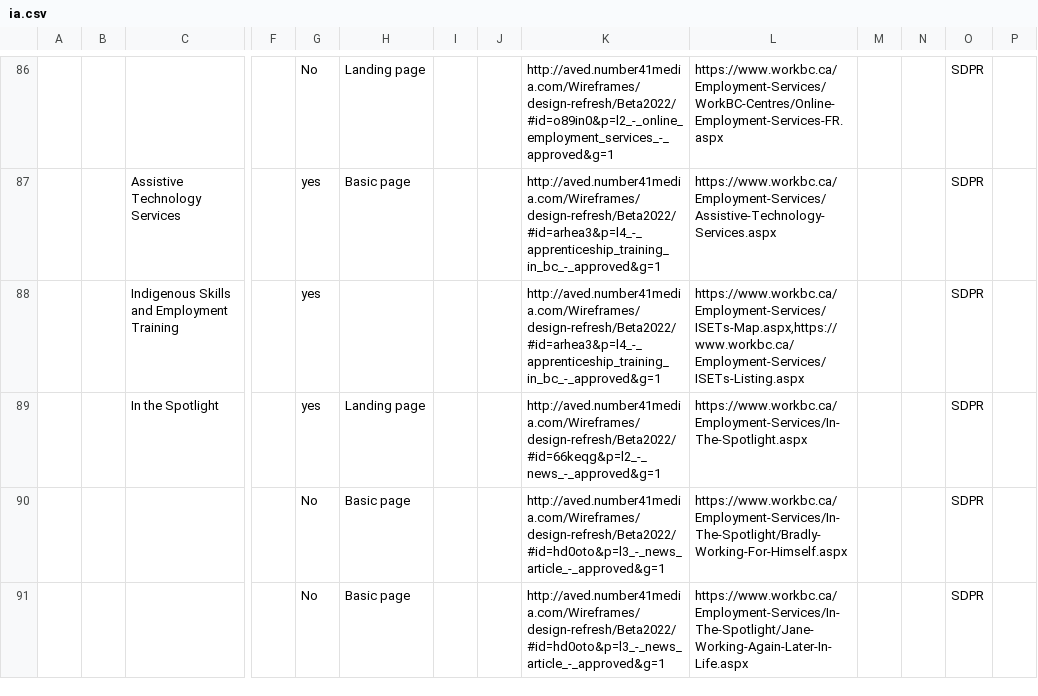
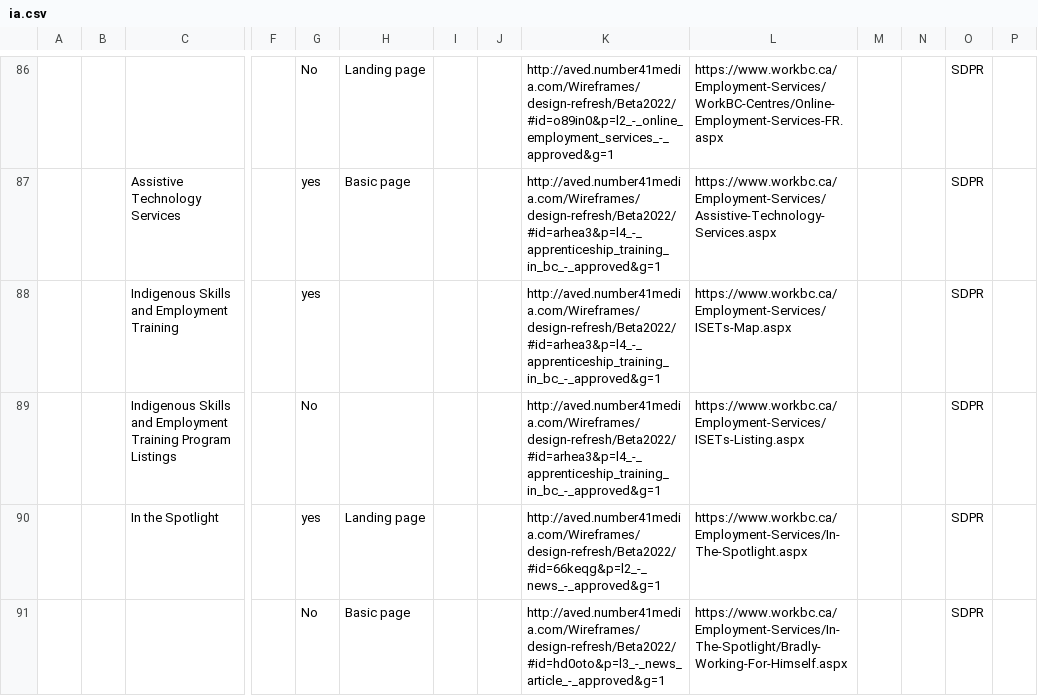
Before and after one commit to bcgov/workbc-main, a CSV file: src/scripts/migration/data/ia.csv, drawn as a sheet; only a part is shown, gaps mark what is left out; the shorter side is filled out with more unchanged rows; rows hold the shown columns only; the diff names each change by its address in the sheet, - before the commit and + after, or states it on an @@ line.

Commit message:
[WR-1273] Fix IA sheet for added page and redirection

```diff
--- a/src/scripts/migration/data/ia.csv
+++ b/src/scripts/migration/data/ia.csv
-L88: https://www.workbc.ca/Employment-Services/ISETs-Map.aspx,https://www.workbc.ca/Employment-Services/ISETs-Listing.aspx
+L88: https://www.workbc.ca/Employment-Services/ISETs-Map.aspx
+row 89:  |  | Indigenous Skills and Employment Training Program Listings |  | No |  |  |  | http://aved.number41media.com/Wireframes/design-refresh/Beta2022/#id=arhea3&p=l4_-_apprenticeship_training_in_bc_-_approved&g=1 | https://www.workbc.ca/Employment-Services/ISETs-Listing.aspx |  |  | SDPR
```
Also changed, not shown: 1 other file.
